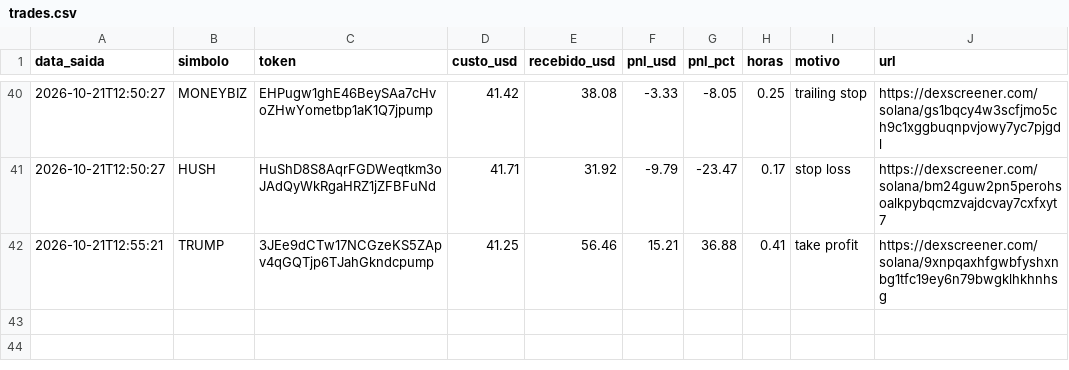
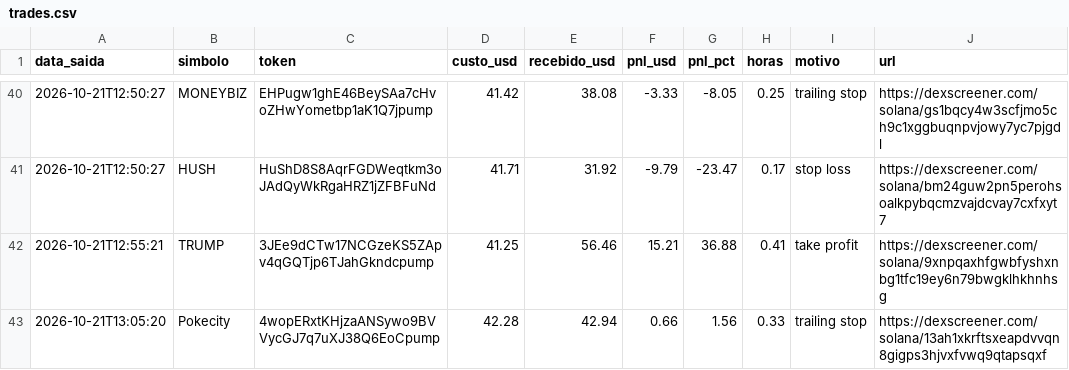
Before and after one commit to Herlms/bot-memecoins, a CSV file: trades.csv, drawn as a sheet; only a part is shown, gaps mark what is left out; the diff names each change by its address in the sheet, - before the commit and + after, or states it on an @@ line.

```diff
--- a/trades.csv
+++ b/trades.csv
+row 43: 2026-10-21T13:05:20 | Pokecity | 4wopERxtKHjzaANSywo9BVVycGJ7q7uXJ38Q6EoCpump | 42.28 | 42.94 | 0.66 | 1.56 | 0.33 | trailing stop | https://dexscreener.com/solana/13ah1xkrftsxeapdvvqn8gigps3hjvxfvwq9qtapsqxf
```
Also changed, not shown: 3 other files.
